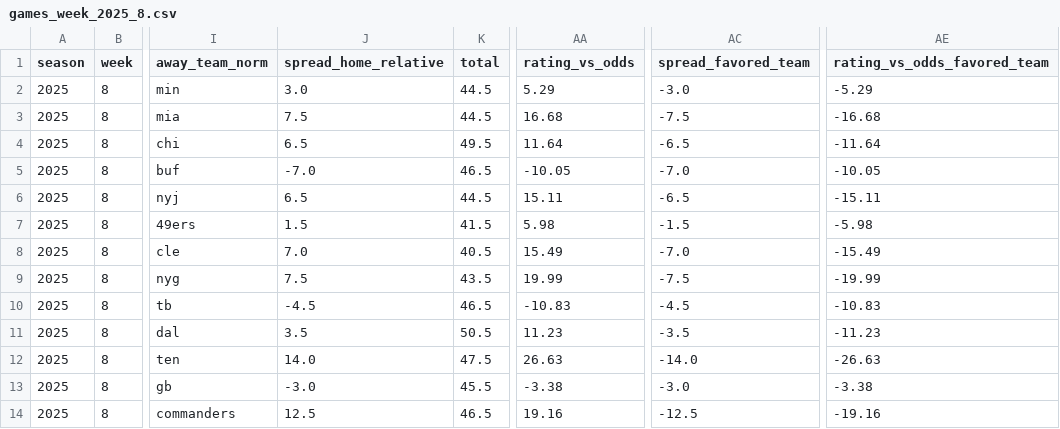
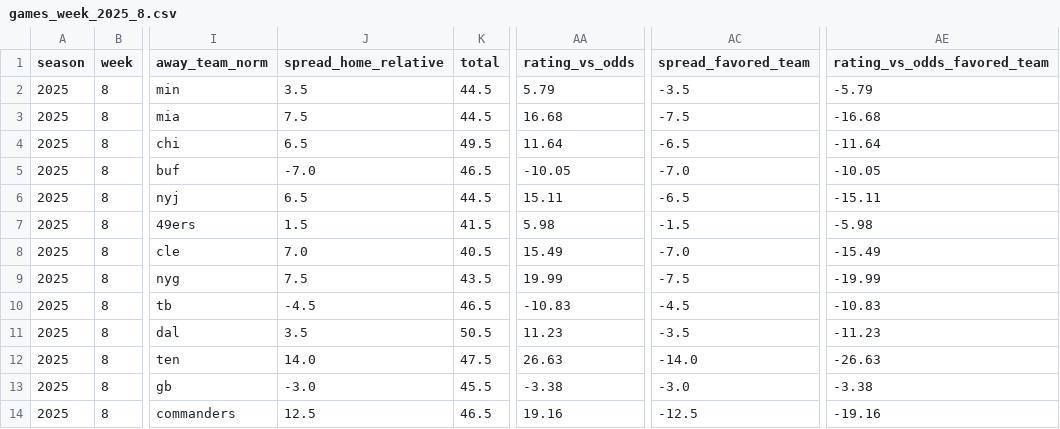
Before and after one commit to llampwall/football-statfinder, a CSV file: out/2025_week8/games_week_2025_8.csv, drawn as a sheet; only a part is shown, gaps mark what is left out; the diff names each change by its address in the sheet, - before the commit and + after, or states it on an @@ line.

```diff
--- a/out/2025_week8/games_week_2025_8.csv
+++ b/out/2025_week8/games_week_2025_8.csv
-J2 (spread_home_relative): 3.0
+J2 (spread_home_relative): 3.5
-AA2 (rating_vs_odds): 5.29
+AA2 (rating_vs_odds): 5.79
-AC2 (spread_favored_team): -3.0
+AC2 (spread_favored_team): -3.5
-AE2 (rating_vs_odds_favored_team): -5.29
+AE2 (rating_vs_odds_favored_team): -5.79
```
Also changed, not shown: out/2025_week8/sagarin_nfl_2025_wk8.csv, out/master/nfl_schedule_master.csv, 17 other files.
